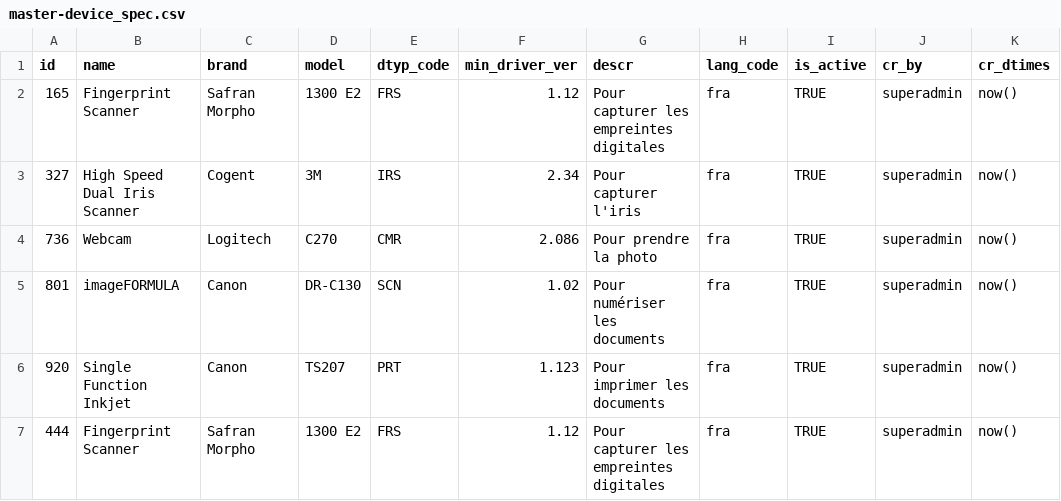
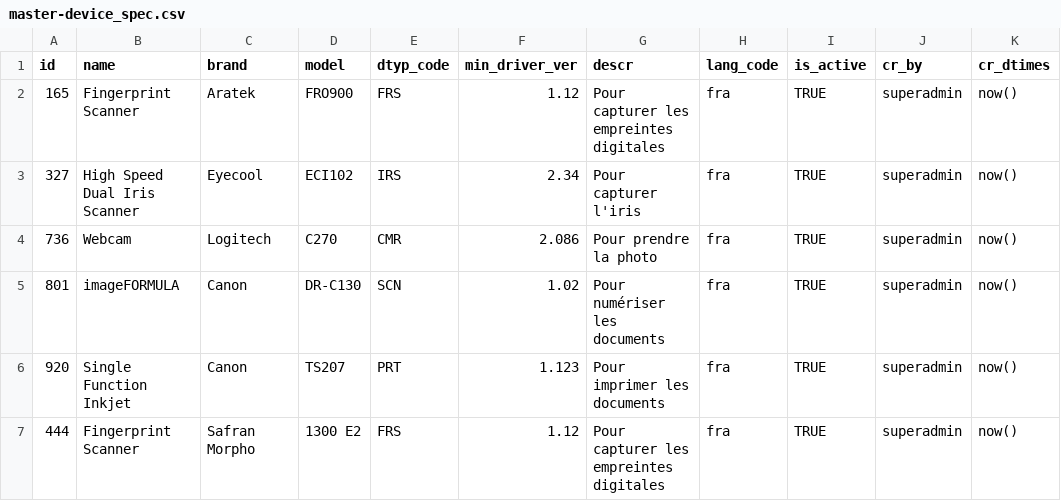
Before and after one commit to WuriGuinea/mosip-guinea-ref-impl, a CSV file: db_scripts/mosip_master/dml/master-device_spec.csv, drawn as a sheet.

Commit message:
Masterdata changes after debugging session: device spec.

```diff
--- a/db_scripts/mosip_master/dml/master-device_spec.csv
+++ b/db_scripts/mosip_master/dml/master-device_spec.csv
@@ -1,4 +1,4 @@
 id,name,brand,model,dtyp_code,min_driver_ver,descr,lang_code,is_active,cr_by,cr_dtimes
-165,Fingerprint Scanner,Safran Morpho,1300 E2,FRS,1.12,Pour capturer les empreintes digitales,fra,TRUE,superadmin,now()
-327,High Speed Dual Iris Scanner,Cogent,3M,IRS,2.34,Pour capturer l'iris,fra,TRUE,superadmin,now()
+165,Fingerprint Scanner,Aratek,FRO900,FRS,1.12,Pour capturer les empreintes digitales,fra,TRUE,superadmin,now()
+327,High Speed Dual Iris Scanner,Eyecool,ECI102,IRS,2.34,Pour capturer l'iris,fra,TRUE,superadmin,now()
 736,Webcam,Logitech,C270,CMR,2.086,Pour prendre la photo,fra,TRUE,superadmin,now()
```
